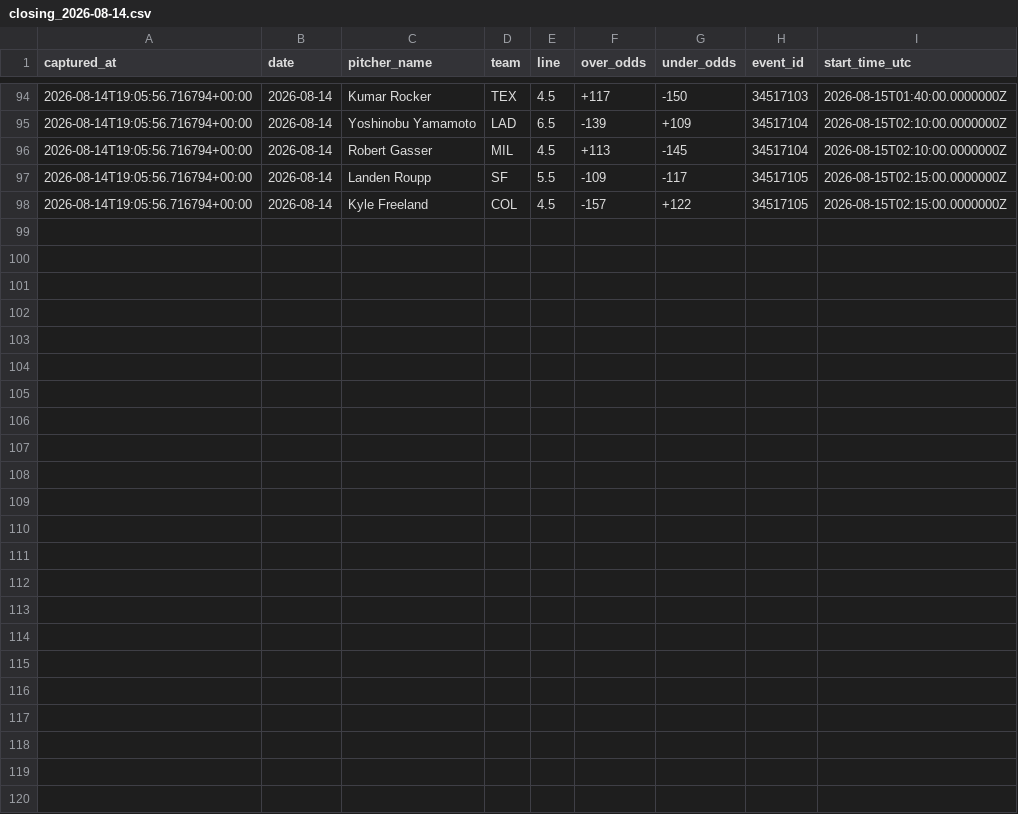
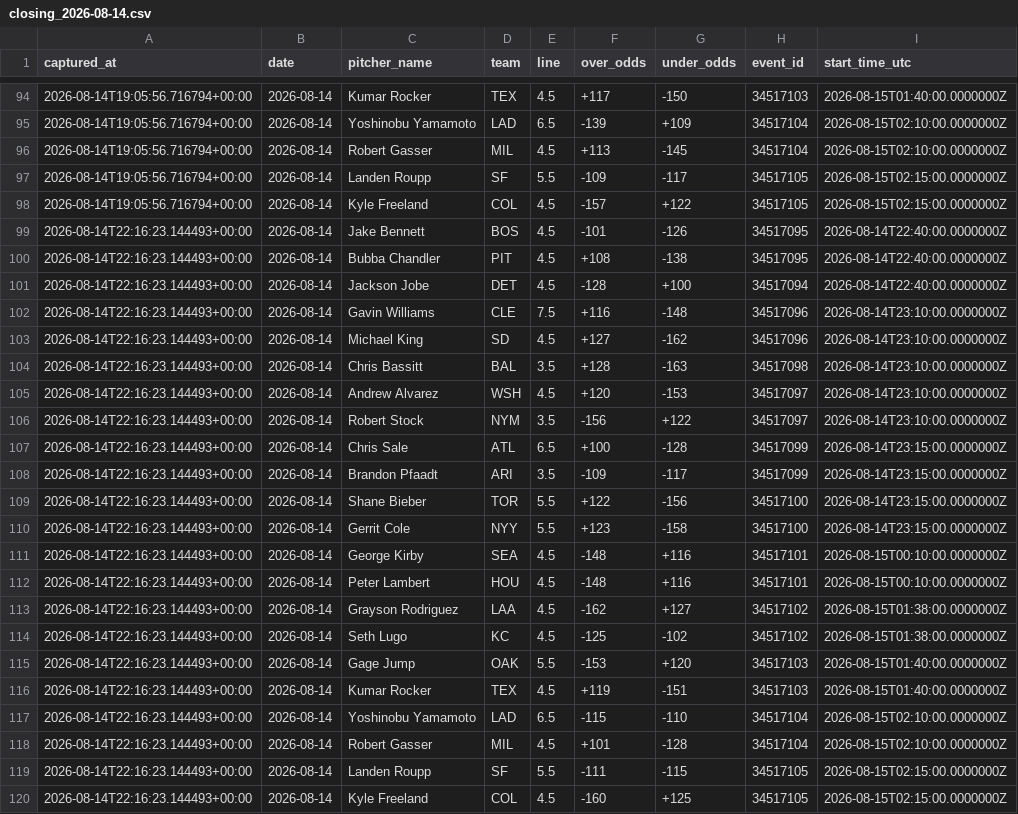
Before and after one commit to joey11600/MLB-Strikeouts, a CSV file: data/odds/closing_2026-08-14.csv, drawn as a sheet; only a part is shown, gaps mark what is left out; the diff names each change by its address in the sheet, - before the commit and + after, or states it on an @@ line.

```diff
--- a/data/odds/closing_2026-08-14.csv
+++ b/data/odds/closing_2026-08-14.csv
+row 99: 2026-08-14T22:16:23.144493+00:00 | 2026-08-14 | Jake Bennett | BOS | 4.5 | -101 | -126 | 34517095 | 2026-08-14T22:40:00.0000000Z
+row 100: 2026-08-14T22:16:23.144493+00:00 | 2026-08-14 | Bubba Chandler | PIT | 4.5 | +108 | -138 | 34517095 | 2026-08-14T22:40:00.0000000Z
+row 101: 2026-08-14T22:16:23.144493+00:00 | 2026-08-14 | Jackson Jobe | DET | 4.5 | -128 | +100 | 34517094 | 2026-08-14T22:40:00.0000000Z
+row 102: 2026-08-14T22:16:23.144493+00:00 | 2026-08-14 | Gavin Williams | CLE | 7.5 | +116 | -148 | 34517096 | 2026-08-14T23:10:00.0000000Z
+row 103: 2026-08-14T22:16:23.144493+00:00 | 2026-08-14 | Michael King | SD | 4.5 | +127 | -162 | 34517096 | 2026-08-14T23:10:00.0000000Z
+row 104: 2026-08-14T22:16:23.144493+00:00 | 2026-08-14 | Chris Bassitt | BAL | 3.5 | +128 | -163 | 34517098 | 2026-08-14T23:10:00.0000000Z
+row 105: 2026-08-14T22:16:23.144493+00:00 | 2026-08-14 | Andrew Alvarez | WSH | 4.5 | +120 | -153 | 34517097 | 2026-08-14T23:10:00.0000000Z
+row 106: 2026-08-14T22:16:23.144493+00:00 | 2026-08-14 | Robert Stock | NYM | 3.5 | -156 | +122 | 34517097 | 2026-08-14T23:10:00.0000000Z
+row 107: 2026-08-14T22:16:23.144493+00:00 | 2026-08-14 | Chris Sale | ATL | 6.5 | +100 | -128 | 34517099 | 2026-08-14T23:15:00.0000000Z
+row 108: 2026-08-14T22:16:23.144493+00:00 | 2026-08-14 | Brandon Pfaadt | ARI | 3.5 | -109 | -117 | 34517099 | 2026-08-14T23:15:00.0000000Z
+row 109: 2026-08-14T22:16:23.144493+00:00 | 2026-08-14 | Shane Bieber | TOR | 5.5 | +122 | -156 | 34517100 | 2026-08-14T23:15:00.0000000Z
+row 110: 2026-08-14T22:16:23.144493+00:00 | 2026-08-14 | Gerrit Cole | NYY | 5.5 | +123 | -158 | 34517100 | 2026-08-14T23:15:00.0000000Z
+row 111: 2026-08-14T22:16:23.144493+00:00 | 2026-08-14 | George Kirby | SEA | 4.5 | -148 | +116 | 34517101 | 2026-08-15T00:10:00.0000000Z
+row 112: 2026-08-14T22:16:23.144493+00:00 | 2026-08-14 | Peter Lambert | HOU | 4.5 | -148 | +116 | 34517101 | 2026-08-15T00:10:00.0000000Z
+row 113: 2026-08-14T22:16:23.144493+00:00 | 2026-08-14 | Grayson Rodriguez | LAA | 4.5 | -162 | +127 | 34517102 | 2026-08-15T01:38:00.0000000Z
+row 114: 2026-08-14T22:16:23.144493+00:00 | 2026-08-14 | Seth Lugo | KC | 4.5 | -125 | -102 | 34517102 | 2026-08-15T01:38:00.0000000Z
+row 115: 2026-08-14T22:16:23.144493+00:00 | 2026-08-14 | Gage Jump | OAK | 5.5 | -153 | +120 | 34517103 | 2026-08-15T01:40:00.0000000Z
+row 116: 2026-08-14T22:16:23.144493+00:00 | 2026-08-14 | Kumar Rocker | TEX | 4.5 | +119 | -151 | 34517103 | 2026-08-15T01:40:00.0000000Z
+row 117: 2026-08-14T22:16:23.144493+00:00 | 2026-08-14 | Yoshinobu Yamamoto | LAD | 6.5 | -115 | -110 | 34517104 | 2026-08-15T02:10:00.0000000Z
+row 118: 2026-08-14T22:16:23.144493+00:00 | 2026-08-14 | Robert Gasser | MIL | 4.5 | +101 | -128 | 34517104 | 2026-08-15T02:10:00.0000000Z
+row 119: 2026-08-14T22:16:23.144493+00:00 | 2026-08-14 | Landen Roupp | SF | 5.5 | -111 | -115 | 34517105 | 2026-08-15T02:15:00.0000000Z
+row 120: 2026-08-14T22:16:23.144493+00:00 | 2026-08-14 | Kyle Freeland | COL | 4.5 | -160 | +125 | 34517105 | 2026-08-15T02:15:00.0000000Z
```
Also changed, not shown: data/model_log.csv, data/odds/closing_outs_2026-08-14.csv, 1 other file.
